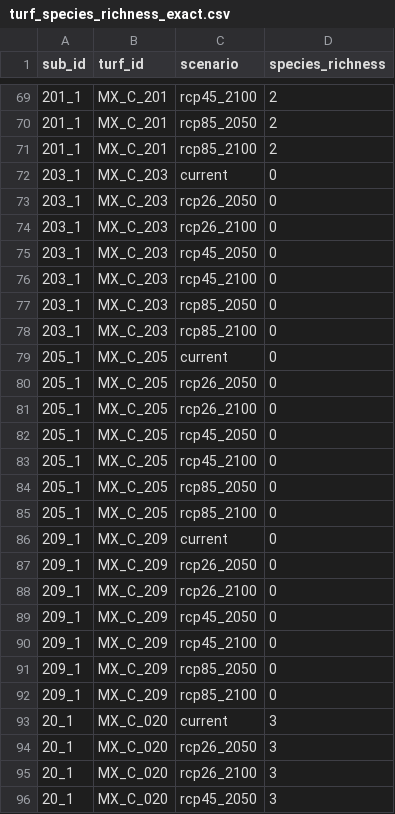
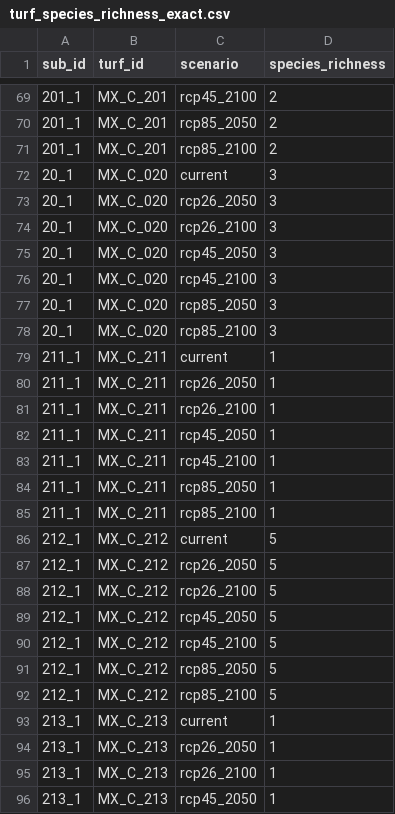
Before and after one commit to sabirahcarfagna/resilient_TURFS, a CSV file: data/processed/turf_metrics/turf_species_richness_exact.csv, drawn as a sheet; only a part is shown, gaps mark what is left out; the shorter side is filled out with more unchanged rows; the diff covers the shown part only; the diff names each change by its address in the sheet, - before the commit and + after, or states it on an @@ line.

Commit message:
Update processing, metrics, and H1 H2 H3 analyses

```diff
--- a/data/processed/turf_metrics/turf_species_richness_exact.csv
+++ b/data/processed/turf_metrics/turf_species_richness_exact.csv
-row 72: 203_1 | MX_C_203 | current | 0
-row 73: 203_1 | MX_C_203 | rcp26_2050 | 0
-row 74: 203_1 | MX_C_203 | rcp26_2100 | 0
-row 75: 203_1 | MX_C_203 | rcp45_2050 | 0
-row 76: 203_1 | MX_C_203 | rcp45_2100 | 0
-row 77: 203_1 | MX_C_203 | rcp85_2050 | 0
-row 78: 203_1 | MX_C_203 | rcp85_2100 | 0
-row 79: 205_1 | MX_C_205 | current | 0
-row 80: 205_1 | MX_C_205 | rcp26_2050 | 0
-row 81: 205_1 | MX_C_205 | rcp26_2100 | 0
-row 82: 205_1 | MX_C_205 | rcp45_2050 | 0
-row 83: 205_1 | MX_C_205 | rcp45_2100 | 0
-row 84: 205_1 | MX_C_205 | rcp85_2050 | 0
-row 85: 205_1 | MX_C_205 | rcp85_2100 | 0
-row 86: 209_1 | MX_C_209 | current | 0
-row 87: 209_1 | MX_C_209 | rcp26_2050 | 0
-row 88: 209_1 | MX_C_209 | rcp26_2100 | 0
-row 89: 209_1 | MX_C_209 | rcp45_2050 | 0
-row 90: 209_1 | MX_C_209 | rcp45_2100 | 0
-row 91: 209_1 | MX_C_209 | rcp85_2050 | 0
-row 92: 209_1 | MX_C_209 | rcp85_2100 | 0
```
Also changed, not shown: 7 edited cells elsewhere in this file, 3 other files.
